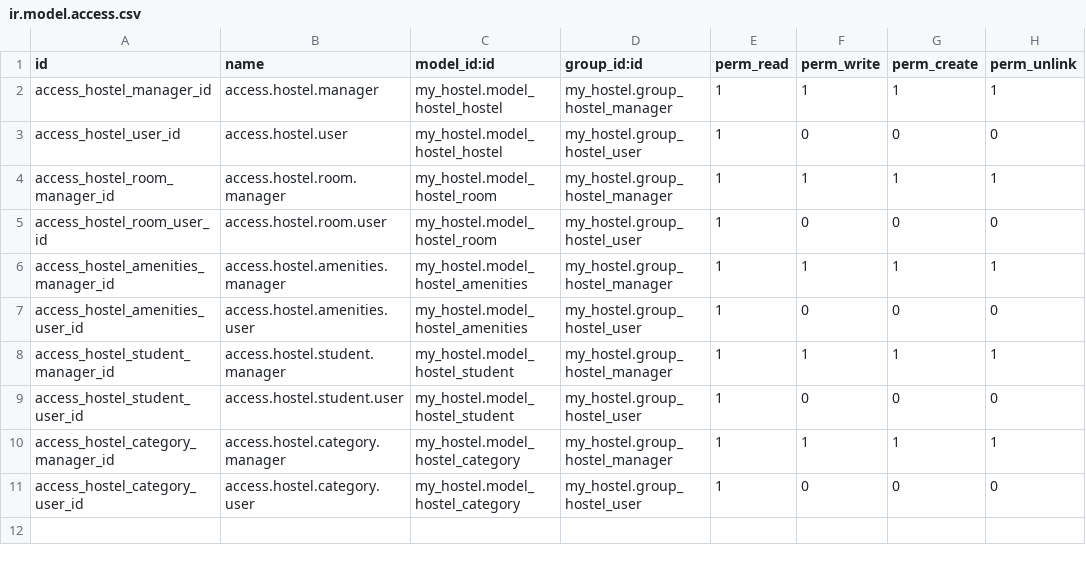
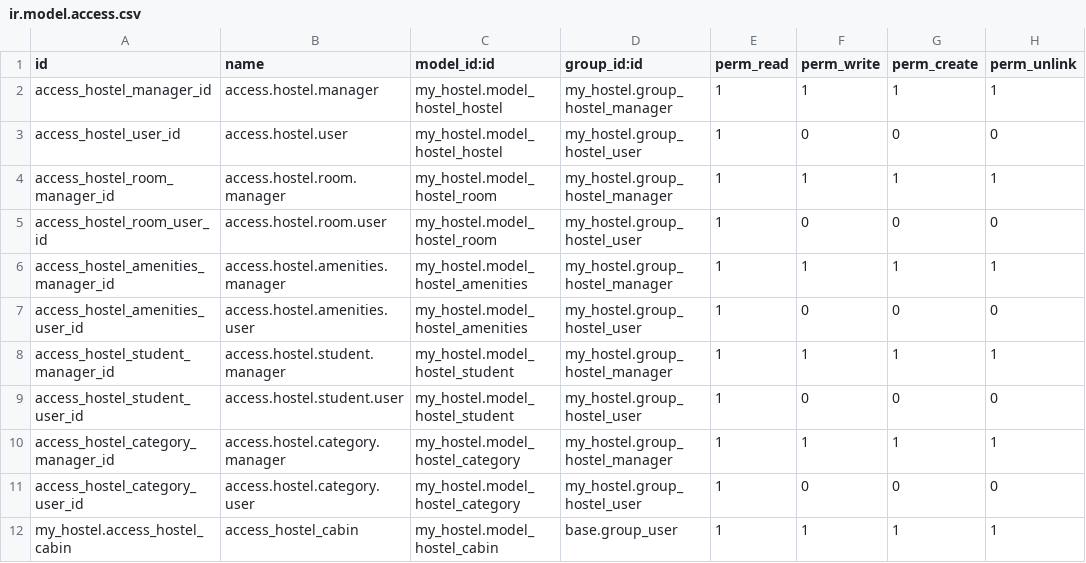
Before and after one commit to SerhiiMiroshnychenko/Pet-Project-Odoo-17, a CSV file: my_hostel/security/ir.model.access.csv, drawn as a sheet; the diff names each change by its address in the sheet, - before the commit and + after, or states it on an @@ line.

Commit message:
Update

```diff
--- a/my_hostel/security/ir.model.access.csv
+++ b/my_hostel/security/ir.model.access.csv
+row 12: my_hostel.access_hostel_cabin | access_hostel_cabin | my_hostel.model_hostel_cabin | base.group_user | 1 | 1 | 1 | 1
```
